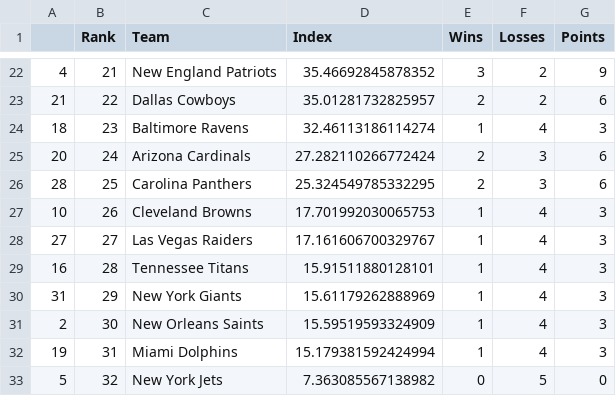
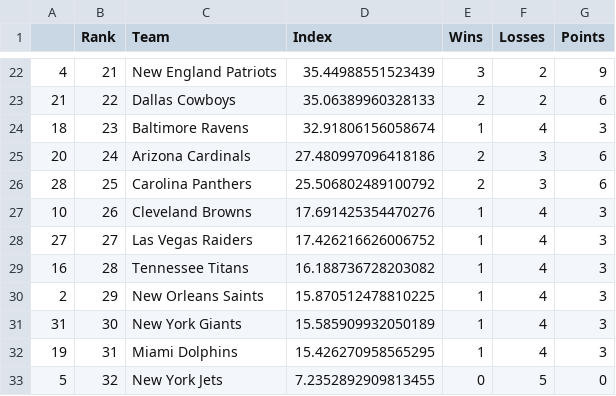
Before and after one commit to jmn5/powerRankCSVFiles, a CSV file: NFL_power_rankings.csv, drawn as a sheet; only a part is shown, gaps mark what is left out; the diff covers the shown part only.

```diff
--- a/NFL_power_rankings.csv
+++ b/NFL_power_rankings.csv
@@ -22,12 +22,12 @@
-4,21,New England Patriots,35.46692845878352,3,2,9
-21,22,Dallas Cowboys,35.01281732825957,2,2,6
-18,23,Baltimore Ravens,32.46113186114274,1,4,3
-20,24,Arizona Cardinals,27.282110266772424,2,3,6
-28,25,Carolina Panthers,25.324549785332295,2,3,6
-10,26,Cleveland Browns,17.701992030065753,1,4,3
-27,27,Las Vegas Raiders,17.161606700329767,1,4,3
-16,28,Tennessee Titans,15.91511880128101,1,4,3
-31,29,New York Giants,15.61179262888969,1,4,3
-2,30,New Orleans Saints,15.59519593324909,1,4,3
-19,31,Miami Dolphins,15.179381592424994,1,4,3
-5,32,New York Jets,7.363085567138982,0,5,0
+4,21,New England Patriots,35.44988551523439,3,2,9
+21,22,Dallas Cowboys,35.06389960328133,2,2,6
+18,23,Baltimore Ravens,32.91806156058674,1,4,3
+20,24,Arizona Cardinals,27.480997096418186,2,3,6
+28,25,Carolina Panthers,25.506802489100792,2,3,6
+10,26,Cleveland Browns,17.691425354470276,1,4,3
+27,27,Las Vegas Raiders,17.426216626006752,1,4,3
+16,28,Tennessee Titans,16.188736728203082,1,4,3
+2,29,New Orleans Saints,15.870512478810225,1,4,3
+31,30,New York Giants,15.585909932050189,1,4,3
+19,31,Miami Dolphins,15.426270958565295,1,4,3
+5,32,New York Jets,7.2352892909813455,0,5,0
```
Also changed, not shown: 5 added rows, 5 removed rows and 23 edited cells elsewhere in this file.
